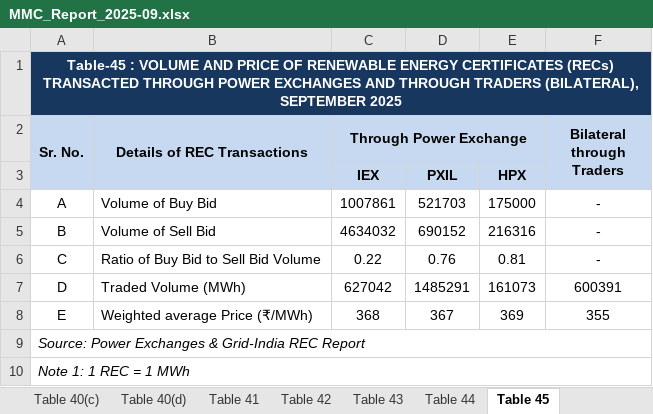
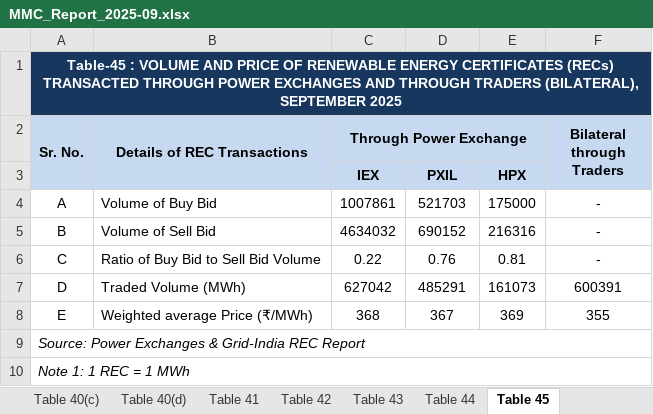
Before and after one commit to thenorthner/SJVN-REIA-Trading-Portal, an Excel workbook: backend/cerc_downloads/2025-09/MMC_Report_2025-09.xlsx, sheet Table 45, drawn as a sheet; values as stored, in another font and other column widths than the file's, no borders; the diff names each change by its address in the sheet, - before the commit and + after, or states it on an @@ line.

```diff
--- a/backend/cerc_downloads/2025-09/MMC_Report_2025-09.xlsx (sheet Table 45)
+++ b/backend/cerc_downloads/2025-09/MMC_Report_2025-09.xlsx (sheet Table 45)
-D7: 1485291
+D7: 485291
```
Also changed, not shown: 47 other files.
